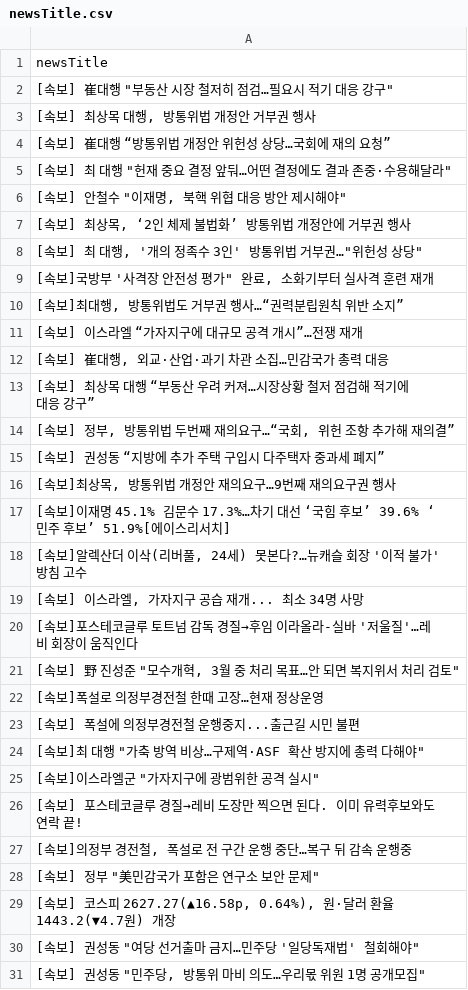
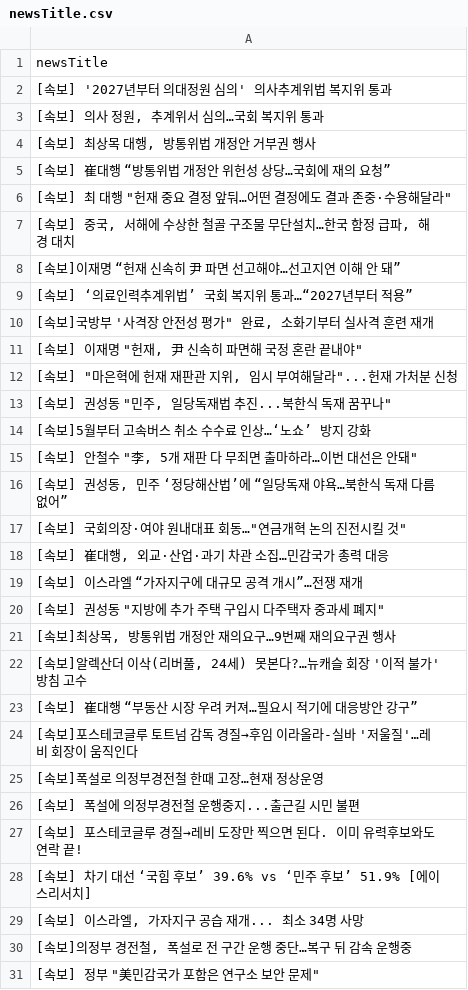
Before and after one commit to junhongkwon/News, a CSV file: newsTitle.csv, drawn as a sheet; only a part is shown; the shorter side is filled out with more unchanged rows; the diff covers the shown part only.

Commit message:
newsDataCollection

```diff
--- a/newsTitle.csv
+++ b/newsTitle.csv
@@ -1,3 +1,4 @@
 newsTitle
-" [속보] 崔대행 ""부동산 시장 철저히 점검…필요시 적기 대응 강구"" "
+ [속보] '2027년부터 의대정원 심의' 의사추계위법 복지위 통과
+" [속보] 의사 정원, 추계위서 심의…국회 복지위 통과 "
 " [속보] 최상목 대행, 방통위법 개정안 거부권 행사 "
@@ -5,23 +6,25 @@
 " [속보] 최 대행 ""헌재 중요 결정 앞둬…어떤 결정에도 결과 존중·수용해달라"" "
-" [속보] 안철수 ""이재명, 북핵 위협 대응 방안 제시해야"" "
-" [속보] 최상목, ‘2인 체제 불법화’ 방통위법 개정안에 거부권 행사 "
-" [속보] 최 대행, '개의 정족수 3인' 방통위법 거부권…""위헌성 상당"" "
+" [속보] 중국, 서해에 수상한 철골 구조물 무단설치…한국 함정 급파, 해경 대치 "
+ [속보]이재명 “헌재 신속히 尹 파면 선고해야…선고지연 이해 안 돼”
+ [속보] ‘의료인력추계위법’ 국회 복지위 통과…“2027년부터 적용”
 " [속보]국방부 '사격장 안전성 평가"" 완료, 소화기부터 실사격 훈련 재개 "
-" [속보]최대행, 방통위법도 거부권 행사…“권력분립원칙 위반 소지” "
+" [속보] 이재명 ""헌재, 尹 신속히 파면해 국정 혼란 끝내야"" "
+" [속보] ""마은혁에 헌재 재판관 지위, 임시 부여해달라""...헌재 가처분 신청 "
+" [속보] 권성동 ""민주, 일당독재법 추진...북한식 독재 꿈꾸나"" "
+ [속보]5월부터 고속버스 취소 수수료 인상…‘노쇼’ 방지 강화
+" [속보] 안철수 ""李, 5개 재판 다 무죄면 출마하라…이번 대선은 안돼"" "
+" [속보] 권성동, 민주 ‘정당해산법’에 “일당독재 야욕…북한식 독재 다름없어” "
+" [속보] 국회의장·여야 원내대표 회동…""연금개혁 논의 진전시킬 것"" "
+" [속보] 崔대행, 외교·산업·과기 차관 소집…민감국가 총력 대응 "
  [속보] 이스라엘 “가자지구에 대규모 공격 개시”…전쟁 재개
-" [속보] 崔대행, 외교·산업·과기 차관 소집…민감국가 총력 대응 "
- [속보] 최상목 대행 “부동산 우려 커져…시장상황 철저 점검해 적기에 대응 강구”
-" [속보] 정부, 방통위법 두번째 재의요구…“국회, 위헌 조항 추가해 재의결” "
- [속보] 권성동 “지방에 추가 주택 구입시 다주택자 중과세 폐지”
+" [속보] 권성동 ""지방에 추가 주택 구입시 다주택자 중과세 폐지"" "
 " [속보]최상목, 방통위법 개정안 재의요구…9번째 재의요구권 행사 "
- [속보]이재명 45.1% 김문수 17.3%…차기 대선 ‘국힘 후보’ 39.6% ‘민주 후보’ 51.9%[에이스리서치]
 " [속보]알렉산더 이삭(리버풀, 24세) 못본다?…뉴캐슬 회장 '이적 불가' 방침 고수 "
-" [속보] 이스라엘, 가자지구 공습 재개... 최소 34명 사망 "
+ [속보] 崔대행 “부동산 시장 우려 커져…필요시 적기에 대응방안 강구”
  [속보]포스테코글루 토트넘 감독 경질→후임 이라올라-실바 '저울질'…레비 회장이 움직인다
-" [속보] 野 진성준 ""모수개혁, 3월 중 처리 목표…안 되면 복지위서 처리 검토"" "
  [속보]폭설로 의정부경전철 한때 고장…현재 정상운영
  [속보] 폭설에 의정부경전철 운행중지...출근길 시민 불편
-" [속보]최 대행 ""가축 방역 비상…구제역·ASF 확산 방지에 총력 다해야"" "
-" [속보]이스라엘군 ""가자지구에 광범위한 공격 실시"" "
  [속보] 포스테코글루 경질→레비 도장만 찍으면 된다. 이미 유력후보와도 연락 끝!
+ [속보] 차기 대선 ‘국힘 후보’ 39.6% vs ‘민주 후보’ 51.9% [에이스리서치]
+" [속보] 이스라엘, 가자지구 공습 재개... 최소 34명 사망 "
 " [속보]의정부 경전철, 폭설로 전 구간 운행 중단…복구 뒤 감속 운행중 "
```
Also changed, not shown: 15 added rows, 21 removed rows, 5 moved rows and 4 edited cells elsewhere in this file.
